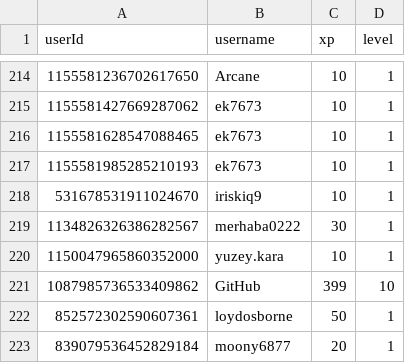
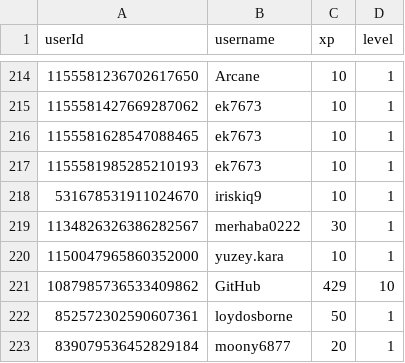
Before and after one commit to ScytedTV-Studios/api.scyted.tv, a CSV file: levlr/userdata.csv, drawn as a sheet; only a part is shown, gaps mark what is left out.

Commit message:
autoCommit 2023 0Su.224000

```diff
--- a/levlr/userdata.csv
+++ b/levlr/userdata.csv
@@ -220,3 +220,3 @@ userId,username,xp,level
 1150047965860352000,yuzey.kara,10,1
-1087985736533409862,GitHub,399,10
+1087985736533409862,GitHub,429,10
 852572302590607361,loydosborne,50,1
```
